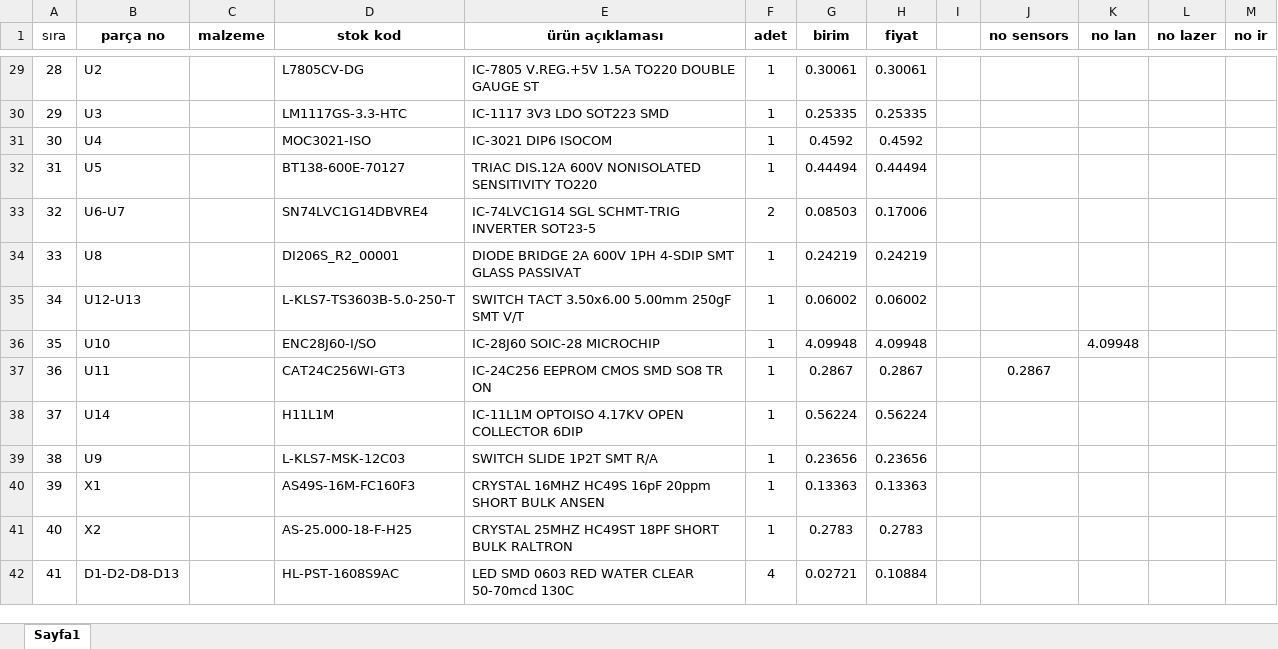
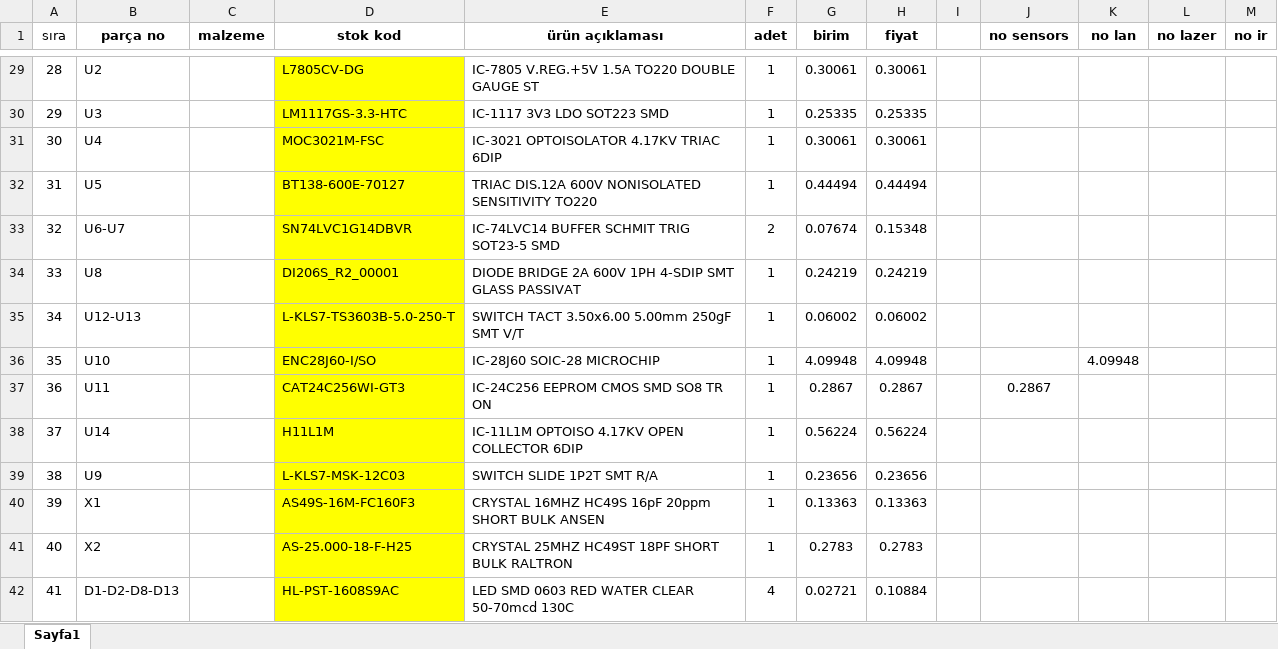
Before and after one commit to scemtan/Energy_Saver_For_Hotel, an Excel workbook: otele energy saver parça listesi.xlsx, sheet Sayfa1, drawn as a sheet; only a part is shown, gaps mark what is left out; values as stored, in another font and other column widths than the file's, no borders; the diff covers the shown part only; the diff names each change by its address in the sheet, - before the commit and + after, or states it on an @@ line.

```diff
--- a/otele energy saver parça listesi.xlsx (sheet Sayfa1)
+++ b/otele energy saver parça listesi.xlsx (sheet Sayfa1)
-D29:D42 fill: none
+D29:D42 fill: #FFFF00
-D31 (stok kod): MOC3021-ISO
+D31 (stok kod): MOC3021M-FSC
-E31 (ürün açıklaması): IC-3021 DIP6 ISOCOM
+E31 (ürün açıklaması): IC-3021 OPTOISOLATOR 4.17KV TRIAC 6DIP
-G31 (birim): 0.4592
+G31 (birim): 0.30061
-H31 (fiyat): 0.4592
+H31 (fiyat): 0.30061
-D33 (stok kod): SN74LVC1G14DBVRE4
+D33 (stok kod): SN74LVC1G14DBVR
-E33 (ürün açıklaması): IC-74LVC1G14 SGL SCHMT-TRIG INVERTER SOT23-5
+E33 (ürün açıklaması): IC-74LVC14 BUFFER SCHMIT TRIG SOT23-5 SMD
-G33 (birim): 0.08503
+G33 (birim): 0.07674
-H33 (fiyat): 0.17006
+H33 (fiyat): 0.15348
```
Also changed, not shown: 42 edited cells and cell formats elsewhere in this sheet.
